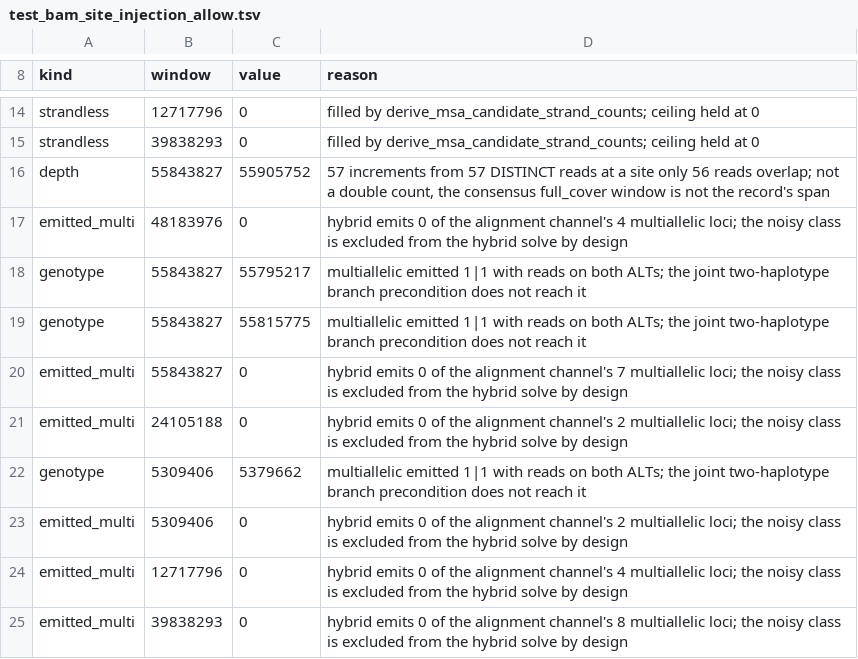
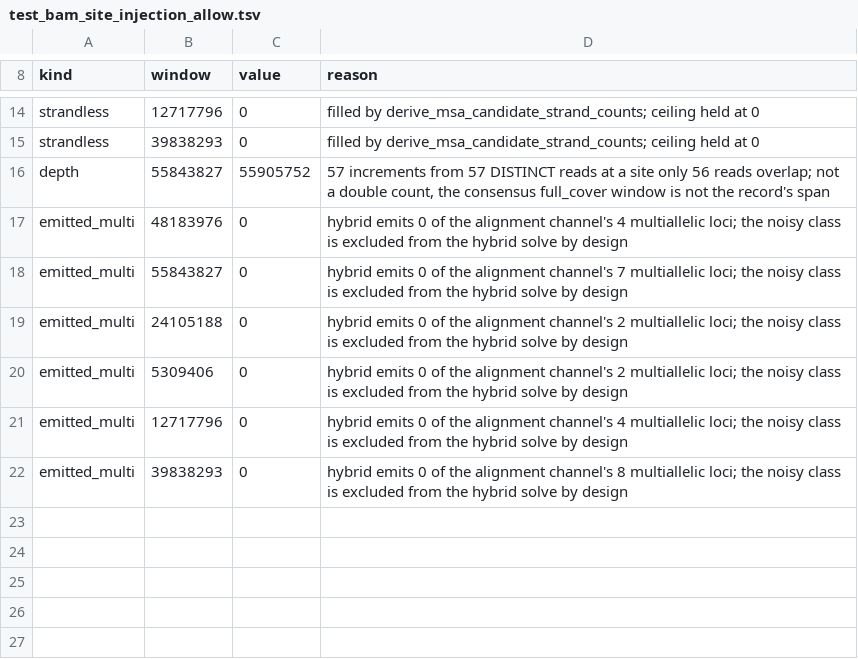
Before and after one commit to kokyriakidis/pgphase, a TSV file: src/test_bam_site_injection_allow.tsv, drawn as a sheet; only a part is shown, gaps mark what is left out; the diff names each change by its address in the sheet, - before the commit and + after, or states it on an @@ line.

Commit message:
Lock in the multiallelic genotype fix and record the defect ledger
The three genotype rows were stale: 55,795,217, 55,815,775 and 5,379,662 now
emit 1|2, 2|1 and 1|2 with both ALTs, so the allowance rows are removed and the
assertion carries them unaided. Verified against the alignment channel's own
output rather than assumed from the commit that fixed them.

Four of the six defects the injection tests found are fixed; the two open ones
are the 55,919,945 duplicate, which needs a post-merge fix because injection
runs before the MSA builds the two-allele record, and the 55,905,752 depth
over-count, where coverage is tested in consensus coordinates rather than
against the record's reference span. The strandless and emitted_multi rows are
recorded baselines rather than pending defects.

Injection tests 127 assertions, unit 4/4, window 178.

Co-authored-by: Ona <no-reply@ona.com>

```diff
--- a/src/test_bam_site_injection_allow.tsv
+++ b/src/test_bam_site_injection_allow.tsv
-row 18: genotype | 55843827 | 55795217 | multiallelic emitted 1|1 with reads on both ALTs; the joint two-haplotype branch precondition does not reach it
-row 19: genotype | 55843827 | 55815775 | multiallelic emitted 1|1 with reads on both ALTs; the joint two-haplotype branch precondition does not reach it
-row 22: genotype | 5309406 | 5379662 | multiallelic emitted 1|1 with reads on both ALTs; the joint two-haplotype branch precondition does not reach it
```
Also changed, not shown: 1 other file.
